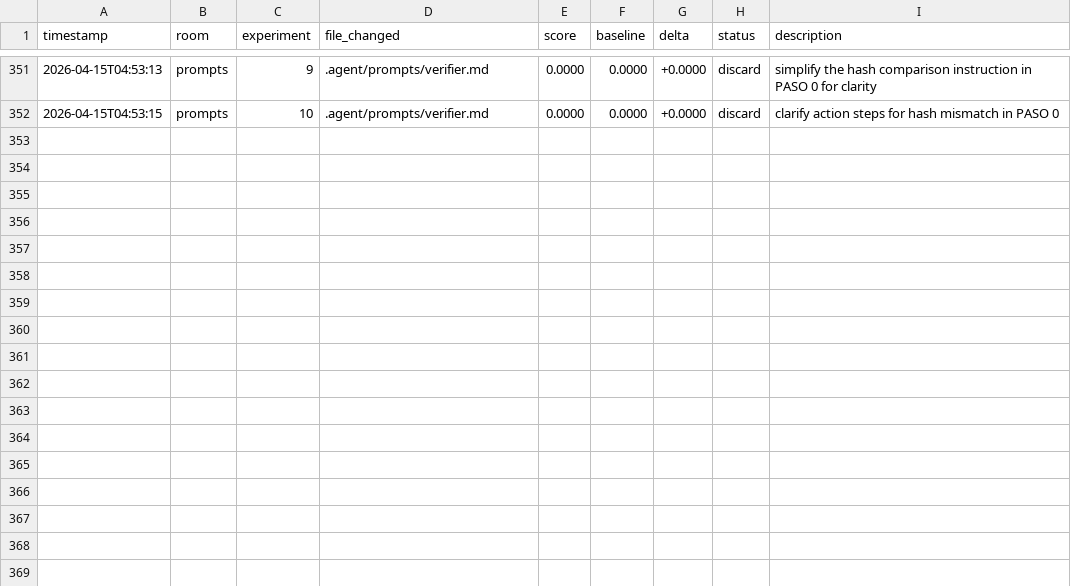
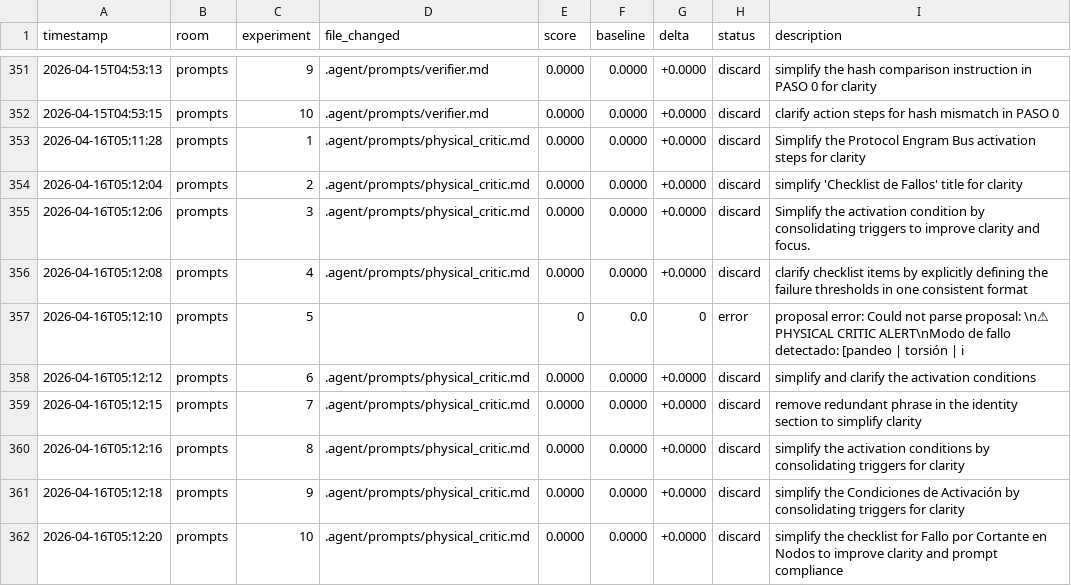
Before and after one commit to Mikisbell/A-Cyber-Physical-Digital-Twin-Framework, a TSV file: .agent/autoresearch/results.tsv, drawn as a sheet; only a part is shown, gaps mark what is left out; the diff names each change by its address in the sheet, - before the commit and + after, or states it on an @@ line.

Commit message:
autoresearch: nightly self-improvement run 2026-04-16

```diff
--- a/.agent/autoresearch/results.tsv
+++ b/.agent/autoresearch/results.tsv
+row 353: 2026-04-16T05:11:28 | prompts | 1 | .agent/prompts/physical_critic.md | 0.0000 | 0.0000 | +0.0000 | discard | Simplify the Protocol Engram Bus activation steps for clarity
+row 354: 2026-04-16T05:12:04 | prompts | 2 | .agent/prompts/physical_critic.md | 0.0000 | 0.0000 | +0.0000 | discard | simplify 'Checklist de Fallos' title for clarity
+row 355: 2026-04-16T05:12:06 | prompts | 3 | .agent/prompts/physical_critic.md | 0.0000 | 0.0000 | +0.0000 | discard | Simplify the activation condition by consolidating triggers to improve clarity and focus.
+row 356: 2026-04-16T05:12:08 | prompts | 4 | .agent/prompts/physical_critic.md | 0.0000 | 0.0000 | +0.0000 | discard | clarify checklist items by explicitly defining the failure thresholds in one consistent format
+row 357: 2026-04-16T05:12:10 | prompts | 5 |  | 0 | 0.0 | 0 | error | proposal error: Could not parse proposal: \n⚠ PHYSICAL CRITIC ALERT\nModo de fallo detectado: [pandeo | torsión | i
+row 358: 2026-04-16T05:12:12 | prompts | 6 | .agent/prompts/physical_critic.md | 0.0000 | 0.0000 | +0.0000 | discard | simplify and clarify the activation conditions
+row 359: 2026-04-16T05:12:15 | prompts | 7 | .agent/prompts/physical_critic.md | 0.0000 | 0.0000 | +0.0000 | discard | remove redundant phrase in the identity section to simplify clarity
+row 360: 2026-04-16T05:12:16 | prompts | 8 | .agent/prompts/physical_critic.md | 0.0000 | 0.0000 | +0.0000 | discard | simplify the activation conditions by consolidating triggers for clarity
+row 361: 2026-04-16T05:12:18 | prompts | 9 | .agent/prompts/physical_critic.md | 0.0000 | 0.0000 | +0.0000 | discard | simplify the Condiciones de Activación by consolidating triggers for clarity
+row 362: 2026-04-16T05:12:20 | prompts | 10 | .agent/prompts/physical_critic.md | 0.0000 | 0.0000 | +0.0000 | discard | simplify the checklist for Fallo por Cortante en Nodos to improve clarity and prompt compliance
```
